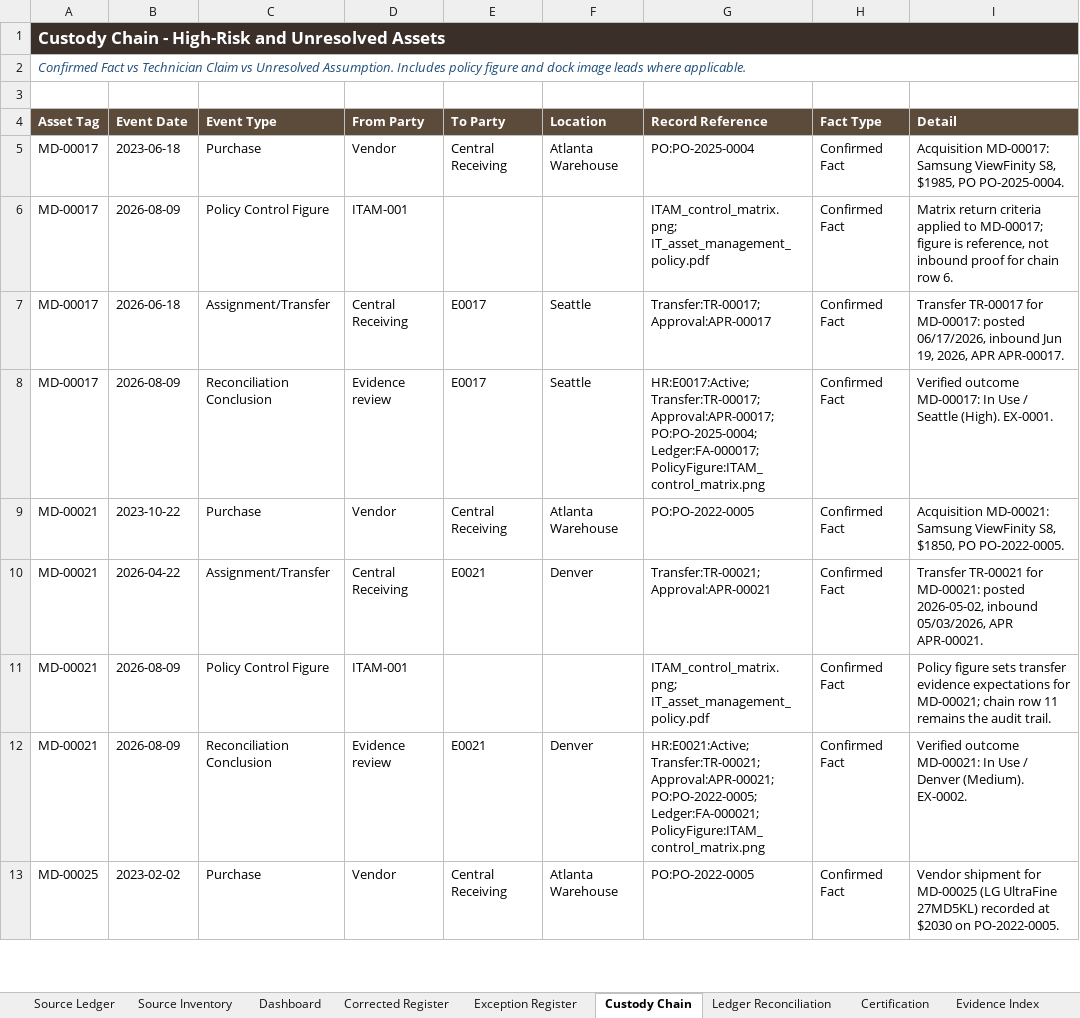
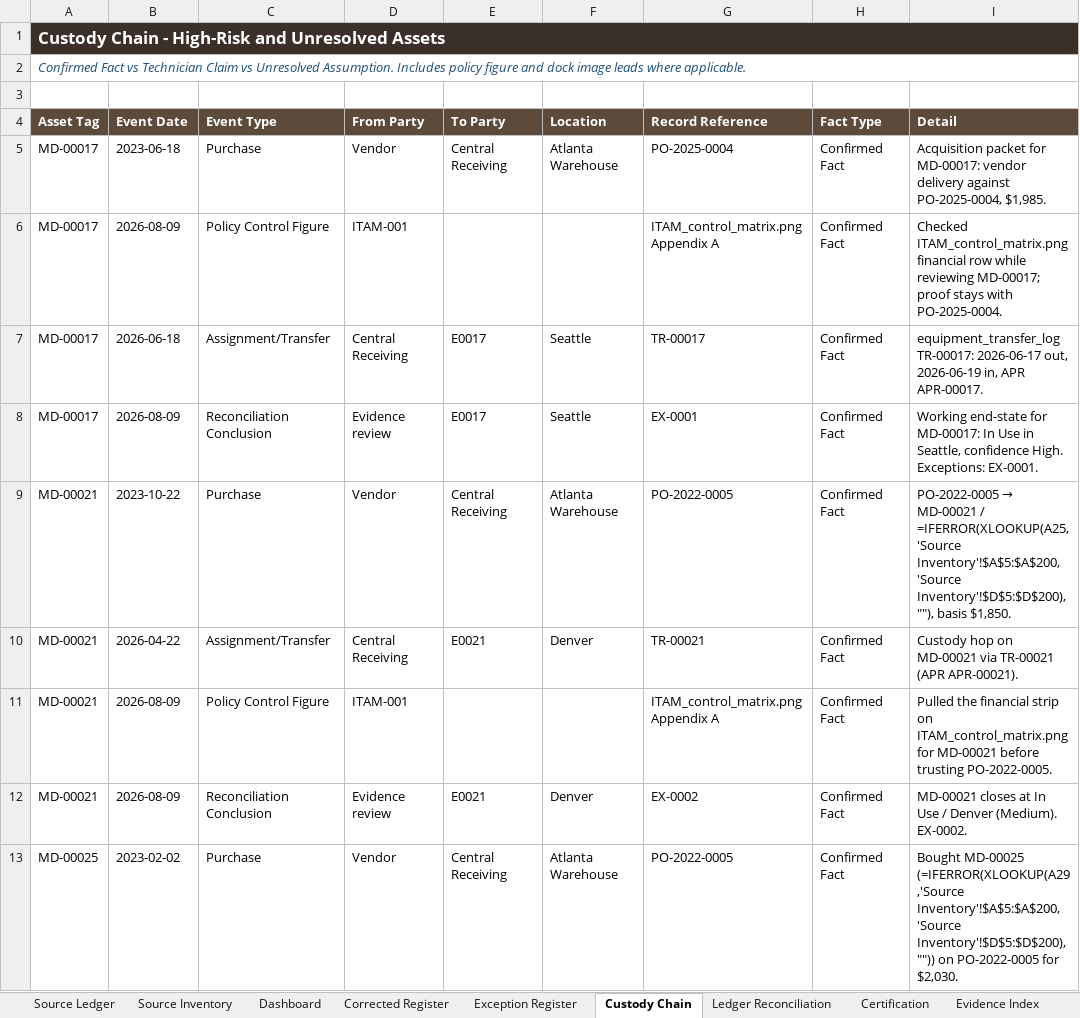
Before and after one commit to EtienneFokou-E18560/Meridian_IT_Asset_Reconciliation, an Excel workbook: Meridian_IT_Asset_Reconciliation.xlsx, sheet Custody Chain, drawn as a sheet; only a part is shown; values as stored, in another font and other column widths than the file's, no borders; the diff covers the shown part only; the diff names each change by its address in the sheet, - before the commit and + after, or states it on an @@ line.

```diff
--- a/Meridian_IT_Asset_Reconciliation.xlsx (sheet Custody Chain)
+++ b/Meridian_IT_Asset_Reconciliation.xlsx (sheet Custody Chain)
-G5 (Record Reference): PO:PO-2025-0004
+G5 (Record Reference): PO-2025-0004
-I5 (Detail): Acquisition MD-00017: Samsung ViewFinity S8, $1985, PO PO-2025-0004.
+I5 (Detail): Acquisition packet for MD-00017: vendor delivery against PO-2025-0004, $1,985.
-G6 (Record Reference): ITAM_control_matrix.png; IT_asset_management_policy.pdf
+G6 (Record Reference): ITAM_control_matrix.png Appendix A
-I6 (Detail): Matrix return criteria applied to MD-00017; figure is reference, not inbound proof for chain row 6.
+I6 (Detail): Checked ITAM_control_matrix.png financial row while reviewing MD-00017; proof stays with PO-2025-0004.
-G7 (Record Reference): Transfer:TR-00017; Approval:APR-00017
+G7 (Record Reference): TR-00017
-I7 (Detail): Transfer TR-00017 for MD-00017: posted 06/17/2026, inbound Jun 19, 2026, APR APR-00017.
+I7 (Detail): equipment_transfer_log TR-00017: 2026-06-17 out, 2026-06-19 in, APR APR-00017.
-G8 (Record Reference): HR:E0017:Active; Transfer:TR-00017; Approval:APR-00017; PO:PO-2025-0004; Ledger:FA-000017; PolicyFigure:ITAM_control_matrix.png
+G8 (Record Reference): EX-0001
-I8 (Detail): Verified outcome MD-00017: In Use / Seattle (High). EX-0001.
+I8 (Detail): Working end-state for MD-00017: In Use in Seattle, confidence High. Exceptions: EX-0001.
-G9 (Record Reference): PO:PO-2022-0005
+G9 (Record Reference): PO-2022-0005
@@ I9 (Detail): Acquisition MD-00021: Samsung ViewFinity S8, $1850, PO PO-2022-0005. → PO-2022-0005 → MD-00021 / =IFERROR(XLOOKUP(A25,'Source Inventory'!$A$5:$A$200,'Source Inventory'!$D$5:$D$200),""), basis $1,850. @@
-G10 (Record Reference): Transfer:TR-00021; Approval:APR-00021
+G10 (Record Reference): TR-00021
-I10 (Detail): Transfer TR-00021 for MD-00021: posted 2026-05-02, inbound 05/03/2026, APR APR-00021.
+I10 (Detail): Custody hop on MD-00021 via TR-00021 (APR APR-00021).
-G11 (Record Reference): ITAM_control_matrix.png; IT_asset_management_policy.pdf
+G11 (Record Reference): ITAM_control_matrix.png Appendix A
-I11 (Detail): Policy figure sets transfer evidence expectations for MD-00021; chain row 11 remains the audit trail.
+I11 (Detail): Pulled the financial strip on ITAM_control_matrix.png for MD-00021 before trusting PO-2022-0005.
-G12 (Record Reference): HR:E0021:Active; Transfer:TR-00021; Approval:APR-00021; PO:PO-2022-0005; Ledger:FA-000021; PolicyFigure:ITAM_control_matrix.png
+G12 (Record Reference): EX-0002
-I12 (Detail): Verified outcome MD-00021: In Use…
+I12 (Detail): MD-00021 closes at In Use…
-G13 (Record Reference): PO:PO-2022-0005
+G13 (Record Reference): PO-2022-0005
-I13 (Detail): Vendor shipment for MD-00025 (LG UltraFine 27MD5KL) recorded at $2030 on PO-2022-0005.
+I13 (Detail): Bought MD-00025 (=IFERROR(XLOOKUP(A29,'Source Inventory'!$A$5:$A$200,'Source Inventory'!$D$5:$D$200),"")) on PO-2022-0005 for $2,030.
```
Also changed, not shown: 902 edited cells elsewhere in this sheet, sheet Exception Register, sheet Dashboard, formulas that keep their value, Yanou_IT_Asset_Reconciliation.xlsx, 3 other files.
